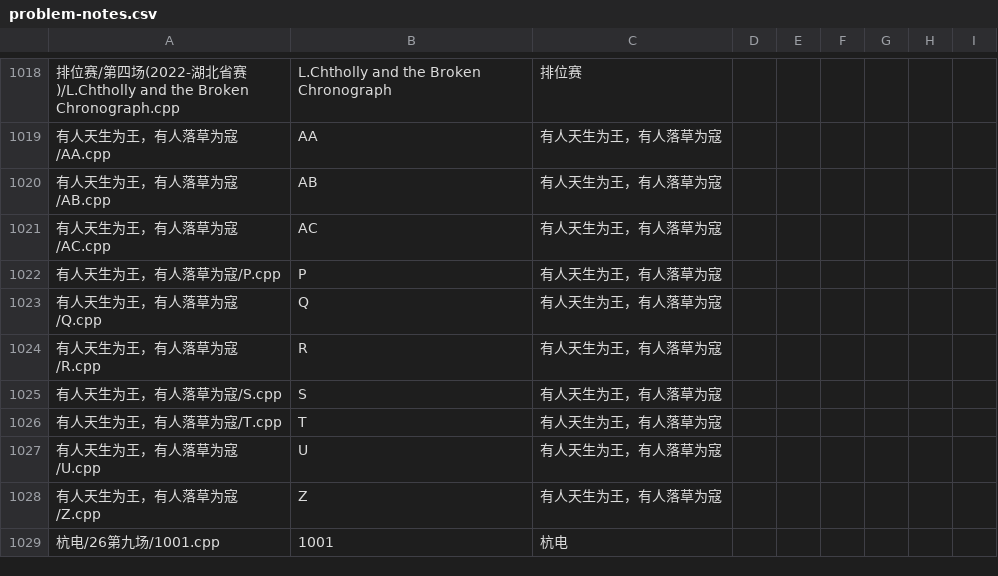
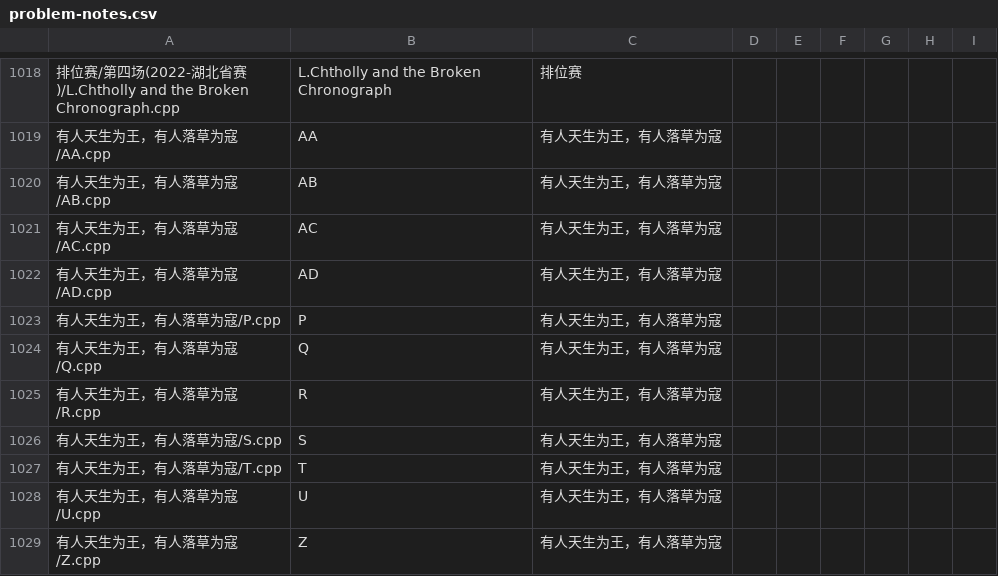
Before and after one commit to ZFM-1208/ACM-Algorithm, a CSV file: problem-notes.csv, drawn as a sheet; only a part is shown, gaps mark what is left out; the shorter side is filled out with more unchanged rows; the diff names each change by its address in the sheet, - before the commit and + after, or states it on an @@ line.

```diff
--- a/problem-notes.csv
+++ b/problem-notes.csv
+row 1022: 有人天生为王，有人落草为寇/AD.cpp | AD | 有人天生为王，有人落草为寇
```
Also changed, not shown: 2 other files.
